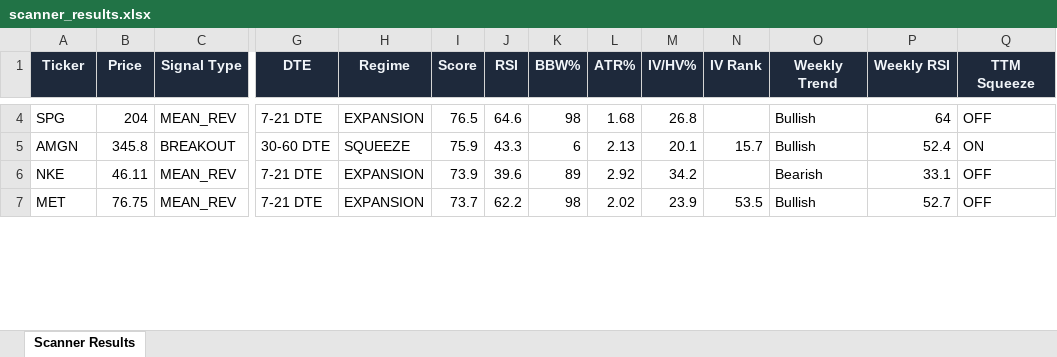
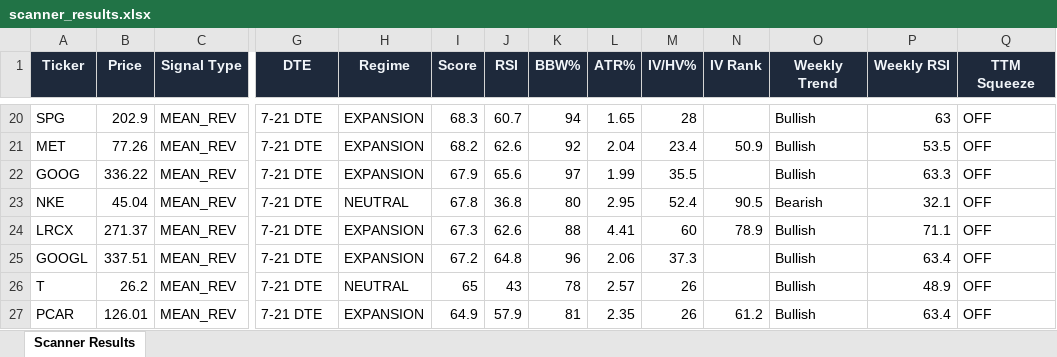
Before and after one commit to 6000rr4n/BM-screener, an Excel workbook: output/scanner_results.xlsx, sheet Scanner Results, drawn as a sheet; only a part is shown, gaps mark what is left out; values as stored, in another font and other column widths than the file's, no borders; removed rows and columns are numbered as before the commit, all else as after; rows hold the shown columns only; the diff covers the shown part only; the diff names each change by its address in the sheet, - before the commit and + after, or states it on an @@ line.

```diff
--- a/output/scanner_results.xlsx (sheet Scanner Results)
+++ b/output/scanner_results.xlsx (sheet Scanner Results)
-B20 (Price): 204
+B20 (Price): 202.9
-I20 (Score): 76.5
+I20 (Score): 68.3
-J20 (RSI): 64.6
+J20 (RSI): 60.7
-K20 (BBW%): 98
+K20 (BBW%): 94
-L20 (ATR%): 1.68
+L20 (ATR%): 1.65
-M20 (IV/HV%): 26.8
+M20 (IV/HV%): 28
-P20 (Weekly RSI): 64
+P20 (Weekly RSI): 63
-row 5: AMGN | 345.8 | BREAKOUT | 30-60 DTE | SQUEEZE | 75.9 | 43.3 | 6 | 2.13 | 20.1 | 15.7 | Bullish | 52.4 | ON
+row 21: MET | 77.26 | MEAN_REV | 7-21 DTE | EXPANSION | 68.2 | 62.6 | 92 | 2.04 | 23.4 | 50.9 | Bullish | 53.5 | OFF
+row 22: GOOG | 336.22 | MEAN_REV | 7-21 DTE | EXPANSION | 67.9 | 65.6 | 97 | 1.99 | 35.5 |  | Bullish | 63.3 | OFF
-B23 (Price): 46.11
+B23 (Price): 45.04
-H23 (Regime): EXPANSION
+H23 (Regime): NEUTRAL
-I23 (Score): 73.9
+I23 (Score): 67.8
-J23 (RSI): 39.6
+J23 (RSI): 36.8
-K23 (BBW%): 89
+K23 (BBW%): 80
-L23 (ATR%): 2.92
+L23 (ATR%): 2.95
-M23 (IV/HV%): 34.2
+M23 (IV/HV%): 52.4
-N23 (IV Rank): (empty)
+N23 (IV Rank): 90.5
-P23 (Weekly RSI): 33.1
+P23 (Weekly RSI): 32.1
-A24 (Ticker): MET
+A24 (Ticker): LRCX
-B24 (Price): 76.75
+B24 (Price): 271.37
-I24 (Score): 73.7
+I24 (Score): 67.3
-J24 (RSI): 62.2
+J24 (RSI): 62.6
-K24 (BBW%): 98
+K24 (BBW%): 88
-L24 (ATR%): 2.02
+L24 (ATR%): 4.41
-M24 (IV/HV%): 23.9
+M24 (IV/HV%): 60
-N24 (IV Rank): 53.5
+N24 (IV Rank): 78.9
-P24 (Weekly RSI): 52.7
+P24 (Weekly RSI): 71.1
+row 25: GOOGL | 337.51 | MEAN_REV | 7-21 DTE | EXPANSION | 67.2 | 64.8 | 96 | 2.06 | 37.3 |  | Bullish | 63.4 | OFF
+row 26: T | 26.2 | MEAN_REV | 7-21 DTE | NEUTRAL | 65 | 43 | 78 | 2.57 | 26 |  | Bullish | 48.9 | OFF
+row 27: PCAR | 126.01 | MEAN_REV | 7-21 DTE | EXPANSION | 64.9 | 57.9 | 81 | 2.35 | 26 | 61.2 | Bullish | 63.4 | OFF
```
Also changed, not shown: 20 added rows, 10 removed rows and 38 edited cells elsewhere in this sheet, 1 other file.
